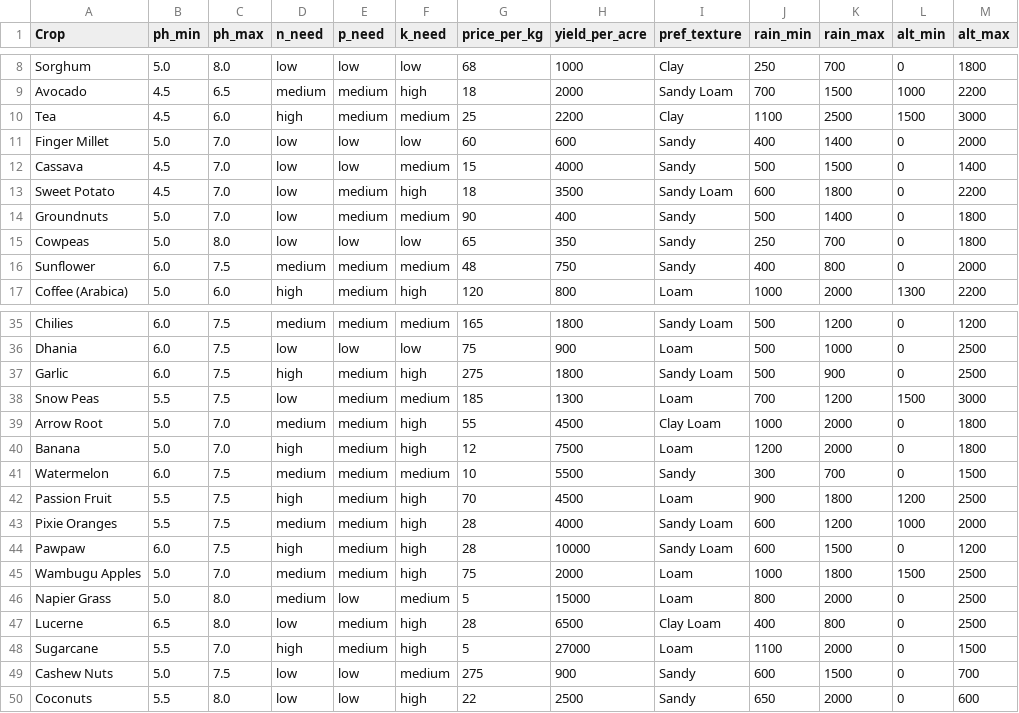
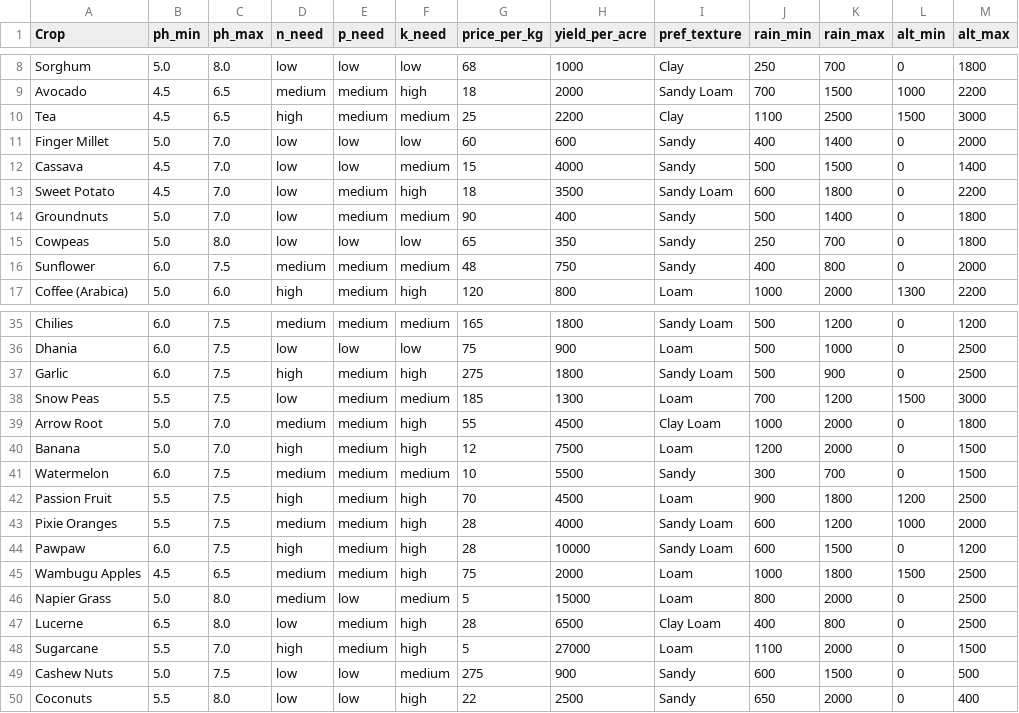
Before and after one commit to Polycar/shambaiq-app, a CSV file: src/data/crop_economics.csv, drawn as a sheet; only a part is shown, gaps mark what is left out.

```diff
--- a/src/data/crop_economics.csv
+++ b/src/data/crop_economics.csv
@@ -9,3 +9,3 @@ Sorghum,5.0,8.0,low,low,low,68,1000,Clay,250,700,0,1800
 Avocado,4.5,6.5,medium,medium,high,18,2000,Sandy Loam,700,1500,1000,2200
-Tea,4.5,6.0,high,medium,medium,25,2200,Clay,1100,2500,1500,3000
+Tea,4.5,6.5,high,medium,medium,25,2200,Clay,1100,2500,1500,3000
 Finger Millet,5.0,7.0,low,low,low,60,600,Sandy,400,1400,0,2000
@@ -39,3 +39,3 @@ Snow Peas,5.5,7.5,low,medium,medium,185,1300,Loam,700,1200,1500,3000
 Arrow Root,5.0,7.0,medium,medium,high,55,4500,Clay Loam,1000,2000,0,1800
-Banana,5.0,7.0,high,medium,high,12,7500,Loam,1200,2000,0,1800
+Banana,5.0,7.0,high,medium,high,12,7500,Loam,1200,2000,0,1500
 Watermelon,6.0,7.5,medium,medium,medium,10,5500,Sandy,300,700,0,1500
@@ -44,3 +44,3 @@ Pixie Oranges,5.5,7.5,medium,medium,high,28,4000,Sandy Loam,600,1200,1000,2000
 Pawpaw,6.0,7.5,high,medium,high,28,10000,Sandy Loam,600,1500,0,1200
-Wambugu Apples,5.0,7.0,medium,medium,high,75,2000,Loam,1000,1800,1500,2500
+Wambugu Apples,4.5,6.5,medium,medium,high,75,2000,Loam,1000,1800,1500,2500
 Napier Grass,5.0,8.0,medium,low,medium,5,15000,Loam,800,2000,0,2500
@@ -48,3 +48,3 @@ Lucerne,6.5,8.0,low,medium,high,28,6500,Clay Loam,400,800,0,2500
 Sugarcane,5.5,7.0,high,medium,high,5,27000,Loam,1100,2000,0,1500
-Cashew Nuts,5.0,7.5,low,low,medium,275,900,Sandy,600,1500,0,700
-Coconuts,5.5,8.0,low,low,high,22,2500,Sandy,650,2000,0,600
+Cashew Nuts,5.0,7.5,low,low,medium,275,900,Sandy,600,1500,0,500
+Coconuts,5.5,8.0,low,low,high,22,2500,Sandy,650,2000,0,400
```
